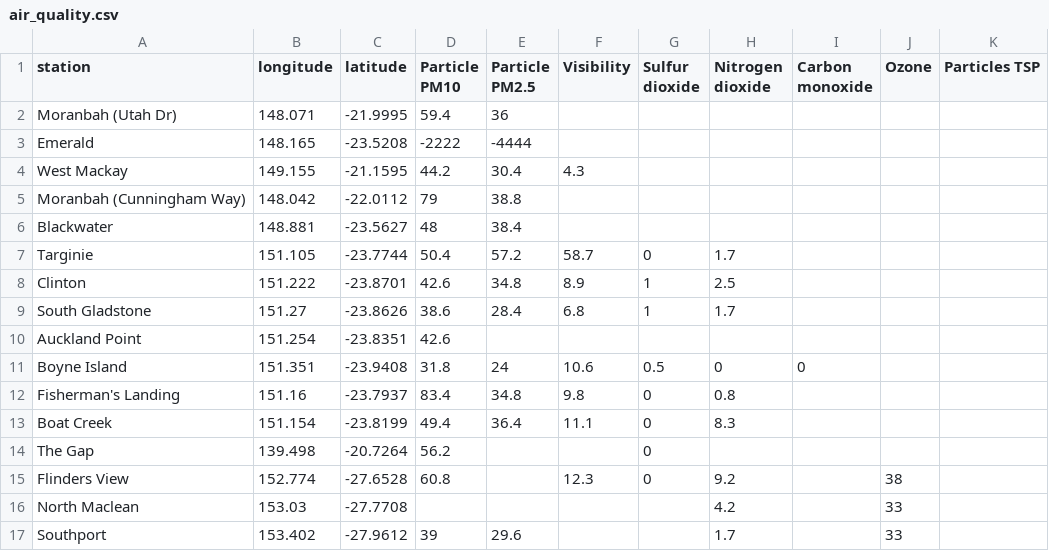
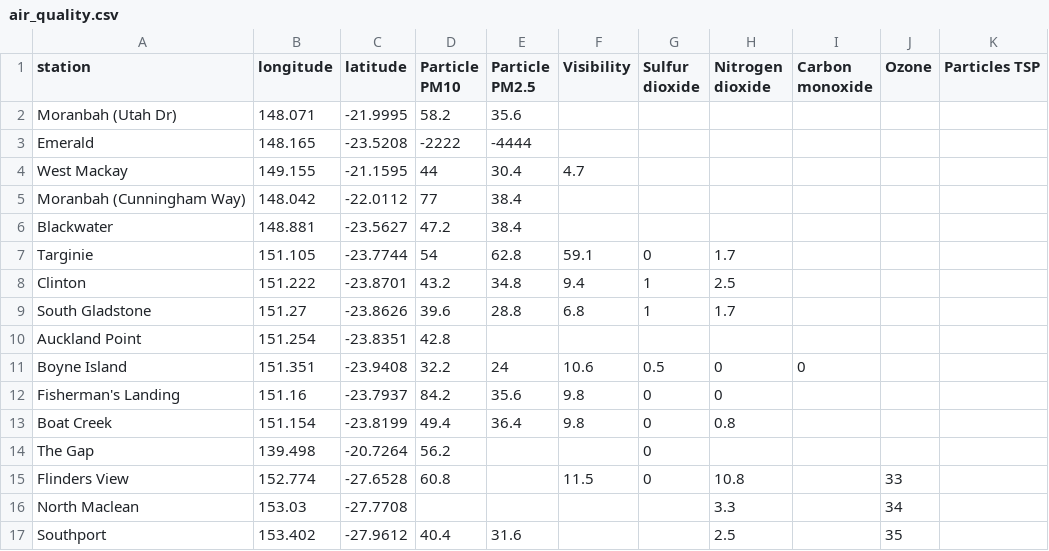
Before and after one commit to joshnicholas/qld_air, a CSV file: air_quality.csv, drawn as a sheet; only a part is shown; the diff covers the shown part only.

Commit message:
Latest data: Thu Nov  5 09:08:01 UTC 2020

```diff
--- a/air_quality.csv
+++ b/air_quality.csv
@@ -1,17 +1,17 @@
 station,longitude,latitude,Particle PM10,Particle PM2.5,Visibility,Sulfur dioxide,Nitrogen dioxide,Carbon monoxide,Ozone,Particles TSP
-Moranbah (Utah Dr),148.071,-21.9995,59.4,36,,,,,,
+Moranbah (Utah Dr),148.071,-21.9995,58.2,35.6,,,,,,
 Emerald,148.165,-23.5208,-2222,-4444,,,,,,
-West Mackay,149.155,-21.1595,44.2,30.4,4.3,,,,,
-Moranbah (Cunningham Way),148.042,-22.0112,79,38.8,,,,,,
-Blackwater,148.881,-23.5627,48,38.4,,,,,,
-Targinie,151.105,-23.7744,50.4,57.2,58.7,0,1.7,,,
-Clinton,151.222,-23.8701,42.6,34.8,8.9,1,2.5,,,
-South Gladstone,151.27,-23.8626,38.6,28.4,6.8,1,1.7,,,
-Auckland Point,151.254,-23.8351,42.6,,,,,,,
-Boyne Island,151.351,-23.9408,31.8,24,10.6,0.5,0,0,,
-Fisherman's Landing,151.16,-23.7937,83.4,34.8,9.8,0,0.8,,,
-Boat Creek,151.154,-23.8199,49.4,36.4,11.1,0,8.3,,,
+West Mackay,149.155,-21.1595,44,30.4,4.7,,,,,
+Moranbah (Cunningham Way),148.042,-22.0112,77,38.4,,,,,,
+Blackwater,148.881,-23.5627,47.2,38.4,,,,,,
+Targinie,151.105,-23.7744,54,62.8,59.1,0,1.7,,,
+Clinton,151.222,-23.8701,43.2,34.8,9.4,1,2.5,,,
+South Gladstone,151.27,-23.8626,39.6,28.8,6.8,1,1.7,,,
+Auckland Point,151.254,-23.8351,42.8,,,,,,,
+Boyne Island,151.351,-23.9408,32.2,24,10.6,0.5,0,0,,
+Fisherman's Landing,151.16,-23.7937,84.2,35.6,9.8,0,0,,,
+Boat Creek,151.154,-23.8199,49.4,36.4,9.8,0,0.8,,,
 The Gap,139.498,-20.7264,56.2,,,0,,,,
-Flinders View,152.774,-27.6528,60.8,,12.3,0,9.2,,38,
-North Maclean,153.03,-27.7708,,,,,4.2,,33,
-Southport,153.402,-27.9612,39,29.6,,,1.7,,33,
+Flinders View,152.774,-27.6528,60.8,,11.5,0,10.8,,33,
+North Maclean,153.03,-27.7708,,,,,3.3,,34,
+Southport,153.402,-27.9612,40.4,31.6,,,2.5,,35,
```
Also changed, not shown: 54 edited cells elsewhere in this file.
